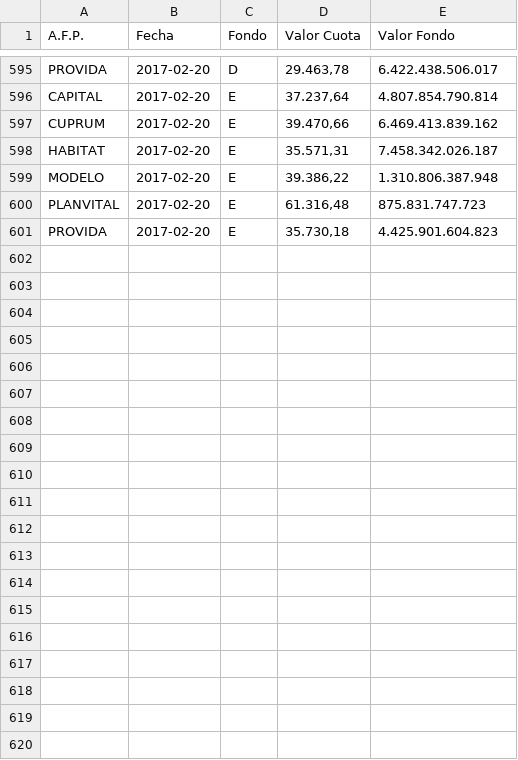
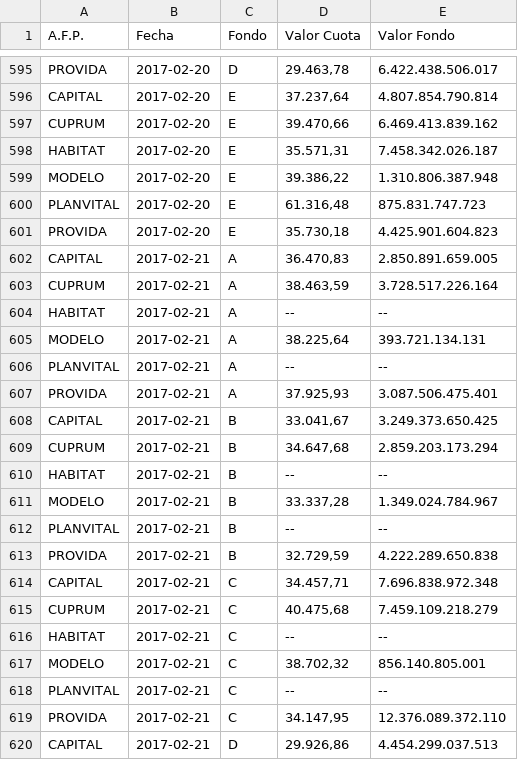
Before and after one commit to collabmarket/data_afp, a CSV file: rawdata/month_data.csv, drawn as a sheet; only a part is shown, gaps mark what is left out; the diff covers the shown part only.

Commit message:
Update data and nb 2017-02-22

```diff
--- a/rawdata/month_data.csv
+++ b/rawdata/month_data.csv
@@ -601 +601,20 @@ PLANVITAL,2017-02-20,E,"61.316,48 ",875.831.747.723
 PROVIDA,2017-02-20,E,"35.730,18 ",4.425.901.604.823
+CAPITAL,2017-02-21,A,"36.470,83 ",2.850.891.659.005
+CUPRUM,2017-02-21,A,"38.463,59 ",3.728.517.226.164
+HABITAT,2017-02-21,A,-- ,--
+MODELO,2017-02-21,A,"38.225,64 ",393.721.134.131
+PLANVITAL,2017-02-21,A,-- ,--
+PROVIDA,2017-02-21,A,"37.925,93 ",3.087.506.475.401
+CAPITAL,2017-02-21,B,"33.041,67 ",3.249.373.650.425
+CUPRUM,2017-02-21,B,"34.647,68 ",2.859.203.173.294
+HABITAT,2017-02-21,B,-- ,--
+MODELO,2017-02-21,B,"33.337,28 ",1.349.024.784.967
+PLANVITAL,2017-02-21,B,-- ,--
+PROVIDA,2017-02-21,B,"32.729,59 ",4.222.289.650.838
+CAPITAL,2017-02-21,C,"34.457,71 ",7.696.838.972.348
+CUPRUM,2017-02-21,C,"40.475,68 ",7.459.109.218.279
+HABITAT,2017-02-21,C,-- ,--
+MODELO,2017-02-21,C,"38.702,32 ",856.140.805.001
+PLANVITAL,2017-02-21,C,-- ,--
+PROVIDA,2017-02-21,C,"34.147,95 ",12.376.089.372.110
+CAPITAL,2017-02-21,D,"29.926,86 ",4.454.299.037.513
```
Also changed, not shown: 11 added rows elsewhere in this file, data/PAT-CAPITAL.csv, data/PAT-CUPRUM.csv, 10 other files.
